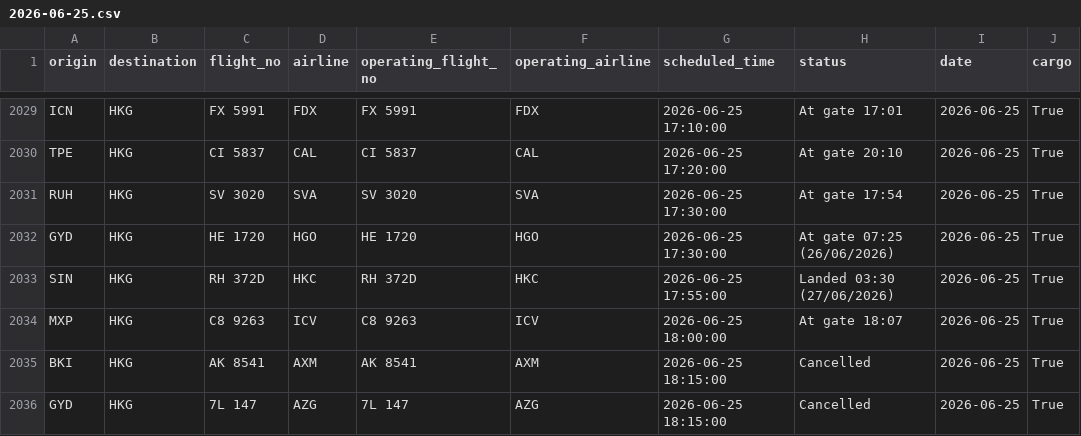
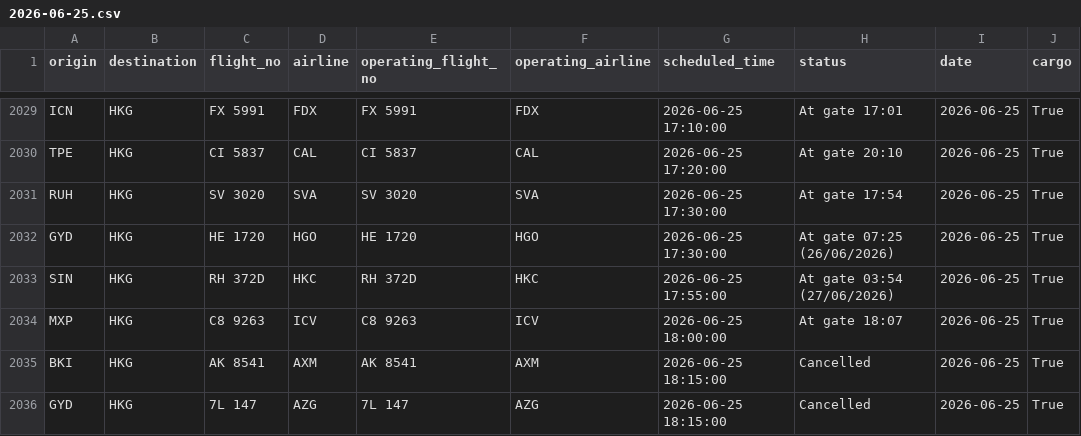
Before and after one commit to linlaurent/flyghts, a CSV file: data/hkg/2026-06-25.csv, drawn as a sheet; only a part is shown, gaps mark what is left out.

```diff
--- a/data/hkg/2026-06-25.csv
+++ b/data/hkg/2026-06-25.csv
@@ -2032,3 +2032,3 @@ RUH,HKG,SV 3020,SVA,SV 3020,SVA,2026-06-25 17:30:00,At gate 17:54,2026-06-25,Tru
 GYD,HKG,HE 1720,HGO,HE 1720,HGO,2026-06-25 17:30:00,At gate 07:25 (26/06/2026),2026-06-25,True
-SIN,HKG,RH 372D,HKC,RH 372D,HKC,2026-06-25 17:55:00,Landed 03:30 (27/06/2026),2026-06-25,True
+SIN,HKG,RH 372D,HKC,RH 372D,HKC,2026-06-25 17:55:00,At gate 03:54 (27/06/2026),2026-06-25,True
 MXP,HKG,C8 9263,ICV,C8 9263,ICV,2026-06-25 18:00:00,At gate 18:07,2026-06-25,True
```
Also changed, not shown: 1 other file.
